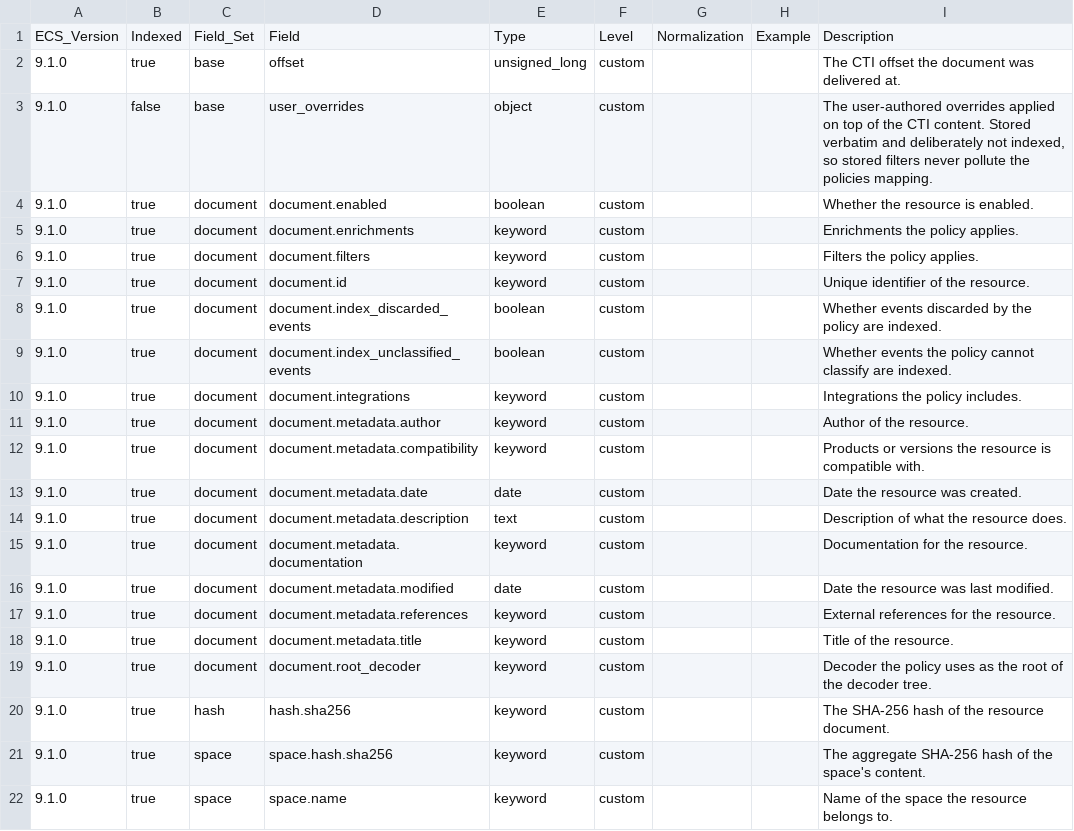
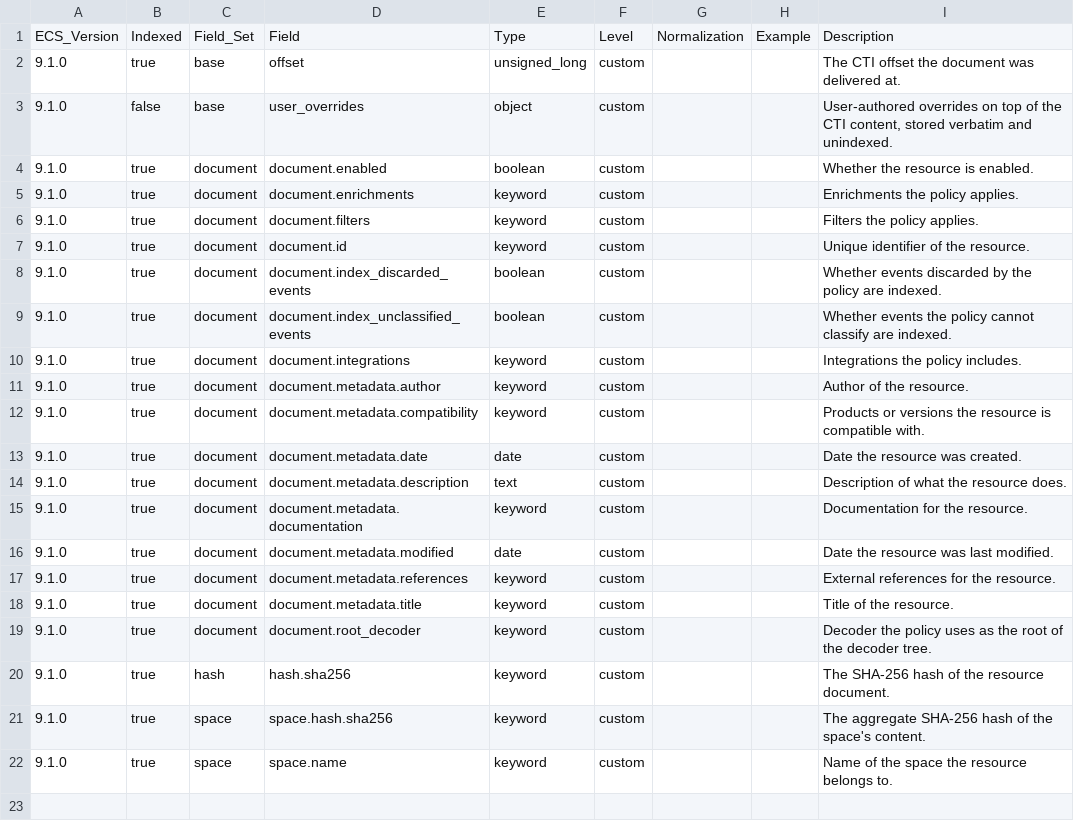
Before and after one commit to wazuh/wazuh-indexer-plugins, a CSV file: wcs/content/policies/docs/fields.csv, drawn as a sheet.

Commit message:
Add short description for the user_overrides field

```diff
--- a/wcs/content/policies/docs/fields.csv
+++ b/wcs/content/policies/docs/fields.csv
@@ -2,3 +2,3 @@ ECS_Version,Indexed,Field_Set,Field,Type,Level,Normalization,Example,Description
 9.1.0,true,base,offset,unsigned_long,custom,,,The CTI offset the document was delivered at.
-9.1.0,false,base,user_overrides,object,custom,,,"The user-authored overrides applied on top of the CTI content. Stored verbatim and deliberately not indexed, so stored filters never pollute the policies mapping."
+9.1.0,false,base,user_overrides,object,custom,,,"User-authored overrides on top of the CTI content, stored verbatim and unindexed."
 9.1.0,true,document,document.enabled,boolean,custom,,,Whether the resource is enabled.
```
Also changed, not shown: 1 other file.
